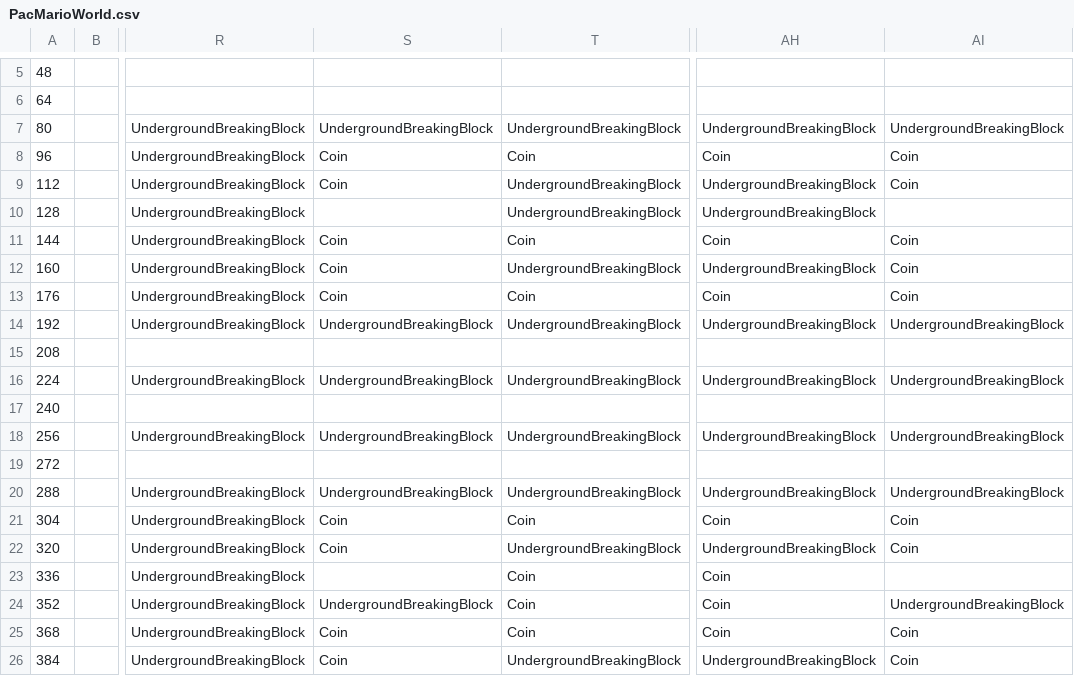
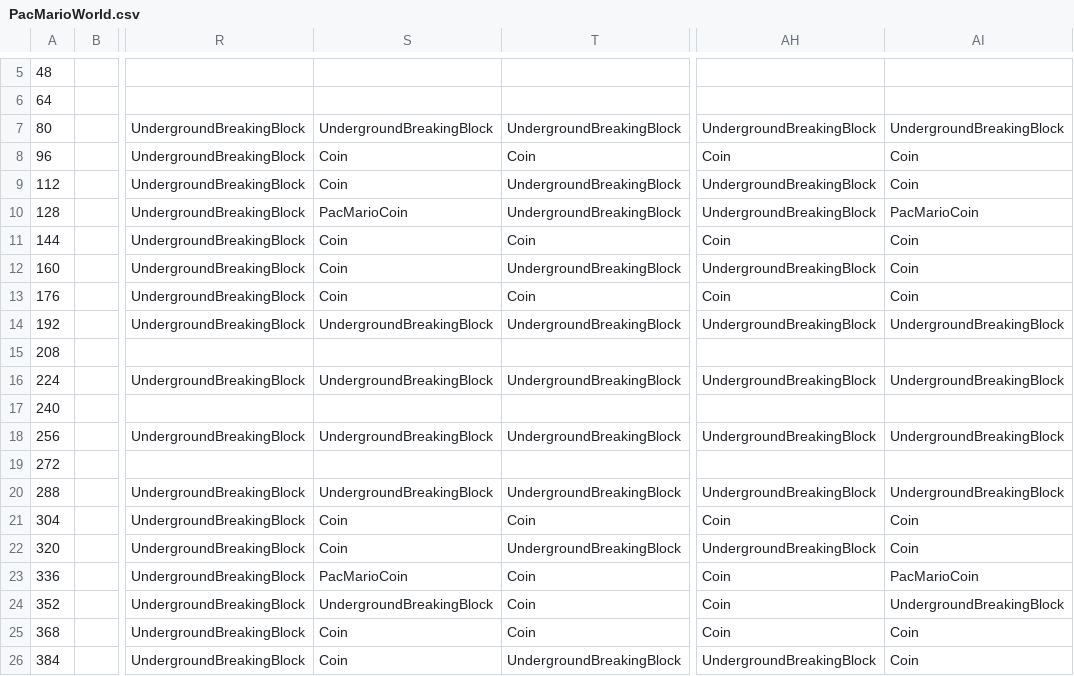
Before and after one commit to Bartholomew-m134/BuckeyeGameEngine, a CSV file: Game/GameContent/Levels/PacMarioWorld.csv, drawn as a sheet; only a part is shown, gaps mark what is left out; the diff names each change by its address in the sheet, - before the commit and + after, or states it on an @@ line.

```diff
--- a/Game/GameContent/Levels/PacMarioWorld.csv
+++ b/Game/GameContent/Levels/PacMarioWorld.csv
-S10: (empty)
+S10: PacMarioCoin
-AI10: (empty)
+AI10: PacMarioCoin
-S23: (empty)
+S23: PacMarioCoin
-AI23: (empty)
+AI23: PacMarioCoin
```
Also changed, not shown: 8 other files.
